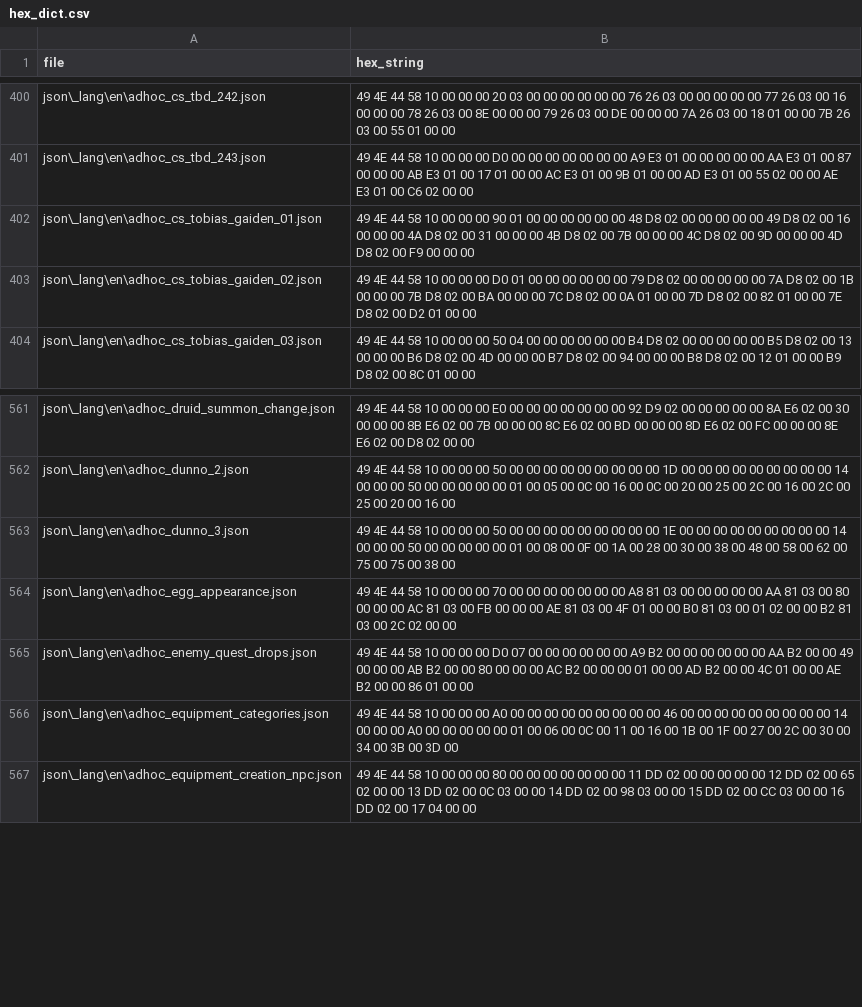
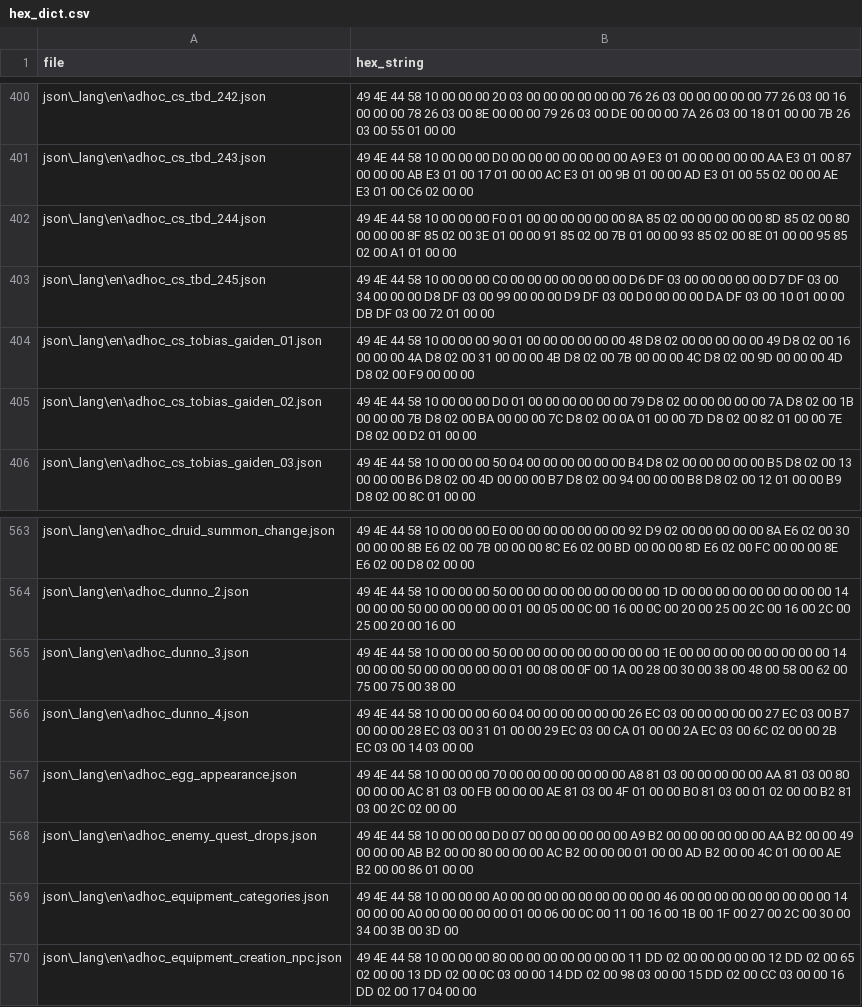
Before and after one commit to dqx-translation-project/dqx-custom-translations, a CSV file: csv/hex_dict.csv, drawn as a sheet; only a part is shown, gaps mark what is left out; the diff names each change by its address in the sheet, - before the commit and + after, or states it on an @@ line.

Commit message:
Update hex_dict.csv

```diff
--- a/csv/hex_dict.csv
+++ b/csv/hex_dict.csv
+row 402: json\_lang\en\adhoc_cs_tbd_244.json | 49 4E 44 58 10 00 00 00 F0 01 00 00 00 00 00 00 8A 85 02 00 00 00 00 00 8D 85 02 00 80 00 00 00 8F 85 02 00 3E 01 00 00 91 85 02 00 7B 01 00 00 93 85 02 00 8E 01 00 00 95 85 02 00 A1 01 00 00
+row 403: json\_lang\en\adhoc_cs_tbd_245.json | 49 4E 44 58 10 00 00 00 C0 00 00 00 00 00 00 00 D6 DF 03 00 00 00 00 00 D7 DF 03 00 34 00 00 00 D8 DF 03 00 99 00 00 00 D9 DF 03 00 D0 00 00 00 DA DF 03 00 10 01 00 00 DB DF 03 00 72 01 00 00
+row 566: json\_lang\en\adhoc_dunno_4.json | 49 4E 44 58 10 00 00 00 60 04 00 00 00 00 00 00 26 EC 03 00 00 00 00 00 27 EC 03 00 B7 00 00 00 28 EC 03 00 31 01 00 00 29 EC 03 00 CA 01 00 00 2A EC 03 00 6C 02 00 00 2B EC 03 00 14 03 00 00
```
